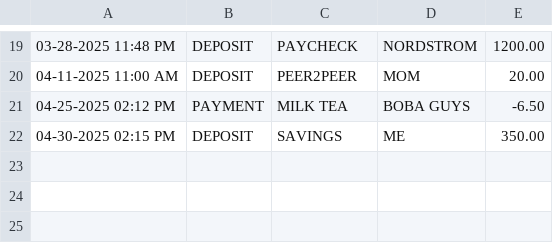
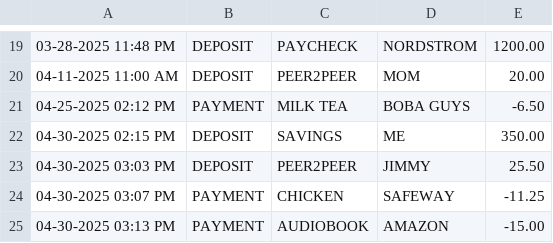
Before and after one commit to qcunada/Capstone, a CSV file: transactions.csv, drawn as a sheet; only a part is shown, gaps mark what is left out.

```diff
--- a/transactions.csv
+++ b/transactions.csv
@@ -22 +22,4 @@
 04-30-2025 02:15 PM | DEPOSIT | SAVINGS | ME | 350.00
+04-30-2025 03:03 PM | DEPOSIT | PEER2PEER | JIMMY | 25.50
+04-30-2025 03:07 PM | PAYMENT | CHICKEN | SAFEWAY | -11.25
+04-30-2025 03:13 PM | PAYMENT | AUDIOBOOK | AMAZON | -15.00
```
Also changed, not shown: 1 other file.
